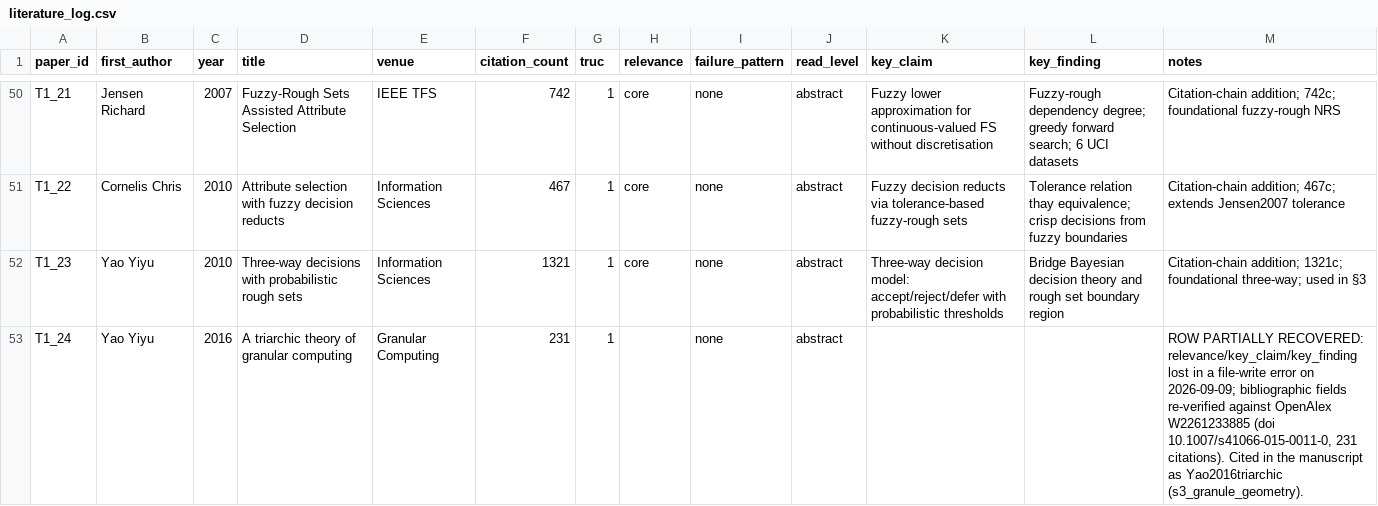
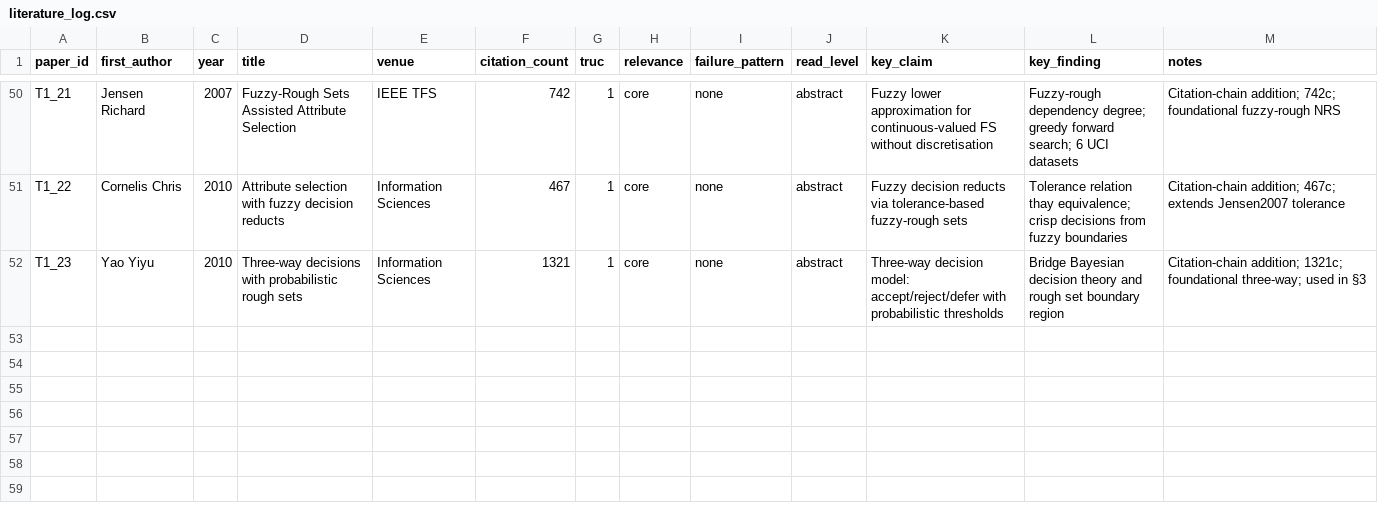
Before and after one commit to ttdaiuneti/grc-modern-ml-survey, a CSV file: data/literature_log.csv, drawn as a sheet; only a part is shown, gaps mark what is left out.

Commit message:
Remove unverifiable references and an incomplete review-log row
Bibliography: Adams2017persistence had no DOI anywhere (confirmed against
its own JMLR page, which registers none) and is removed; its citation is
folded into the adjacent survey reference instead of left dangling. A
second Crossref pass found real DOIs for two entries previously flagged as
having none: Zheng2021grouping (Crossref's bibliographic search missed it
on volume/page mismatch) and Zhang2022PWS (a DataCite/arXiv DOI, which
Crossref does not index but doi.org resolves directly) -- both now carry
complete author lists.

Literature log: row T1_24 (Yao 2016, "A triarchic theory of granular
computing") had three free-text fields lost to an earlier file-write error
that could not be reconstructed. Rather than keep a row with unverifiable
content in the released systematic-review log, it is removed from the
52-paper corpus and the citation reclassified as one of the background/
foundational references it already functions as in the manuscript. The
corpus count (51), the Axis-1 count (24), and the PRISMA flow diagram are
updated throughout; the Axis-1 total is now computed directly from
literature_log.csv in both gen_tables.py and verify_tables.py rather than
hardcoded, so this class of drift fails loudly instead of silently next
time.

check_dois.py now falls back to a direct doi.org redirect check for DOIs
registered with a registry Crossref does not index (DataCite/arXiv), so it
no longer flags Zhang2022PWS's real DOI as unresolvable.

```diff
--- a/data/literature_log.csv
+++ b/data/literature_log.csv
@@ -52,2 +52 @@ T1_22,Cornelis Chris,2010,Attribute selection with fuzzy decision reducts,Inform
 T1_23,Yao Yiyu,2010,Three-way decisions with probabilistic rough sets,Information Sciences,1321,1,core,none,abstract,Three-way decision model: accept/reject/defer with probabilistic thresholds,Bridge Bayesian decision theory and rough set boundary region,Citation-chain addition; 1321c; foundational three-way; used in §3
-T1_24,Yao Yiyu,2016,A triarchic theory of granular computing,Granular Computing,231,1,,none,abstract,,,"ROW PARTIALLY RECOVERED: relevance/key_claim/key_finding lost in a file-write error on 2026-09-09; bibliographic fields re-verified against OpenAlex W2261233885 (doi 10.1007/s41066-015-0011-0, 231 citations). Cited in the manuscript as Yao2016triarchic (s3_granule_geometry)."
```
Also changed, not shown: 7 other files.
